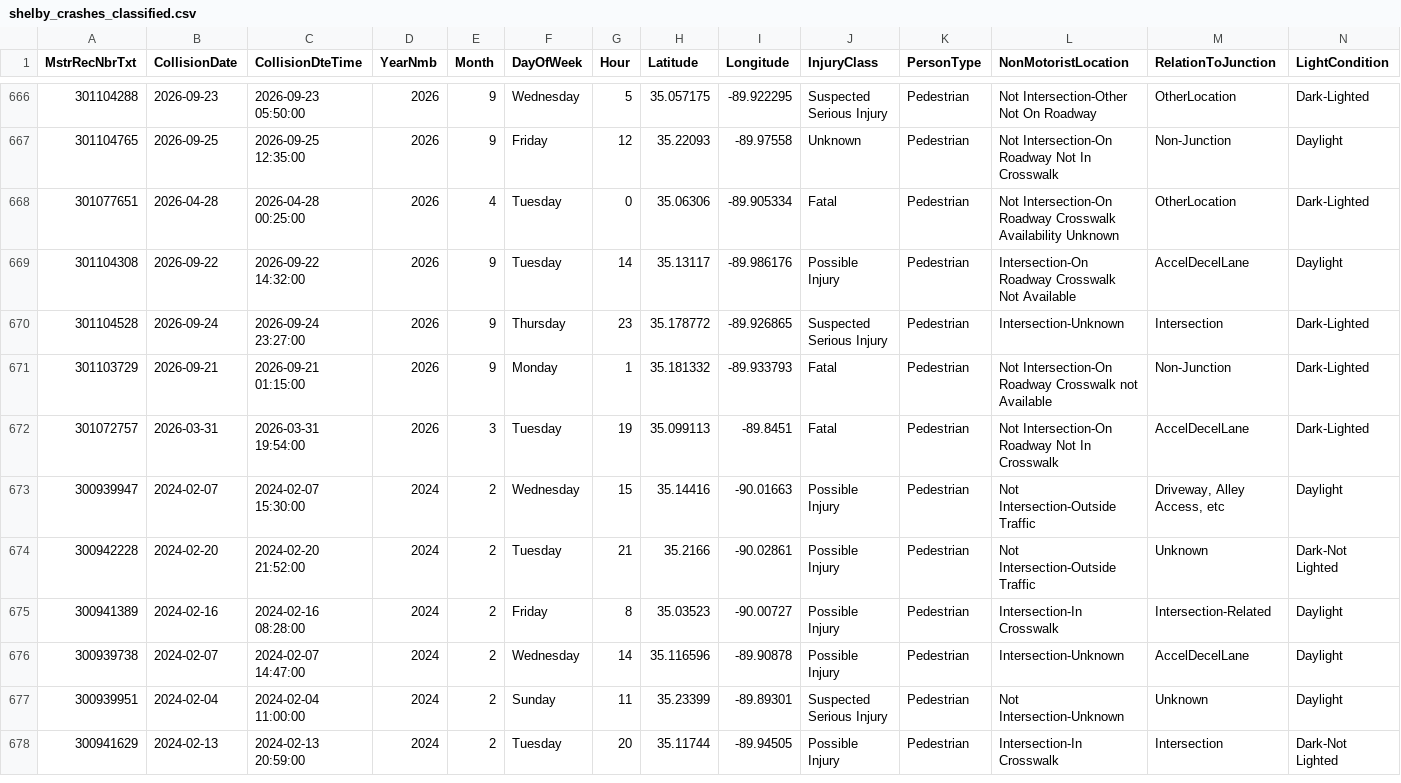
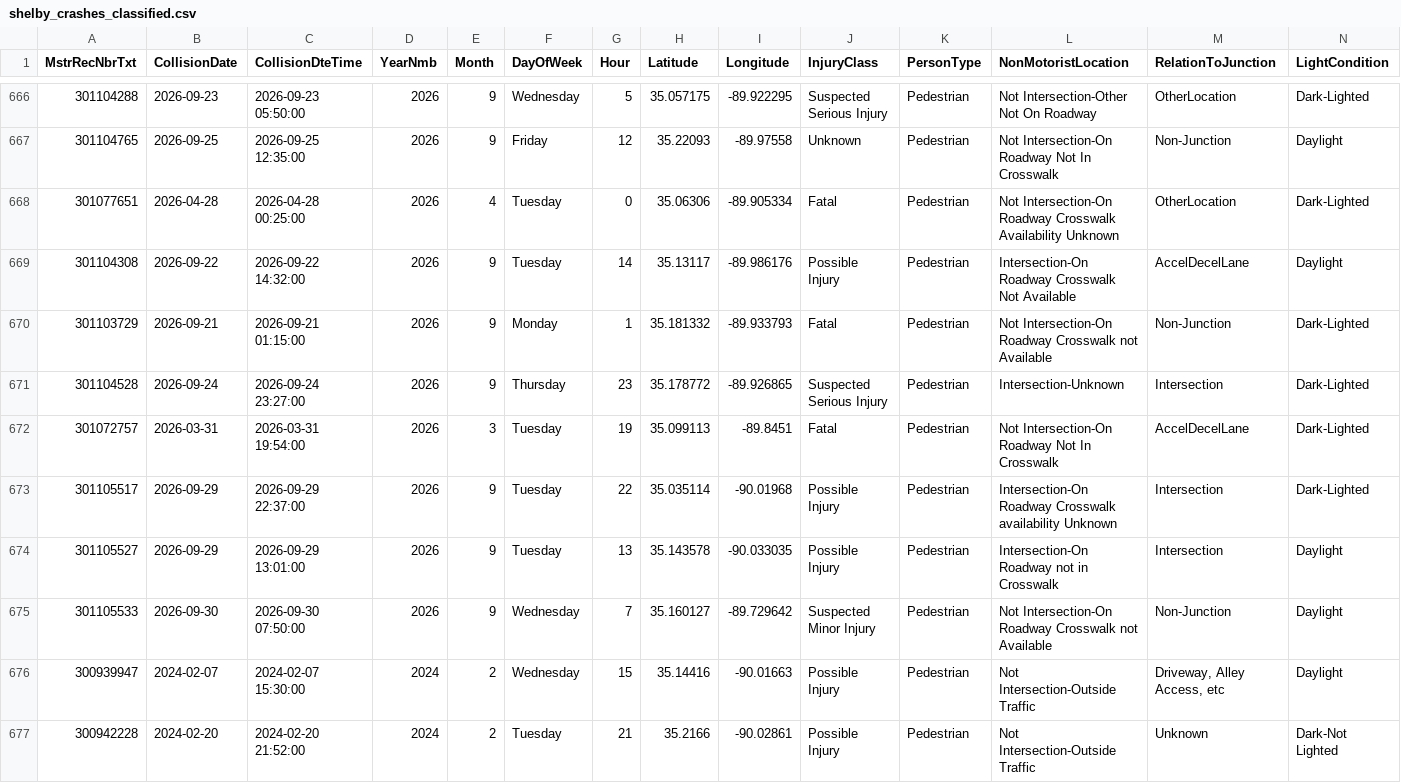
Before and after one commit to sdesai25unc/Memphis-Pedestrian-Incident-Context-Visualizer, a CSV file: data/processed/shelby_crashes_classified.csv, drawn as a sheet; only a part is shown, gaps mark what is left out; the shorter side is filled out with more unchanged rows; rows hold the shown columns only; the diff names each change by its address in the sheet, - before the commit and + after, or states it on an @@ line.

```diff
--- a/data/processed/shelby_crashes_classified.csv
+++ b/data/processed/shelby_crashes_classified.csv
@@ row 671 moved to row 670: 301103729 @@
+row 673: 301105517 | 2026-09-29 | 2026-09-29 22:37:00 | 2026 | 9 | Tuesday | 22 | 35.035114 | -90.01968 | Possible Injury | Pedestrian | Intersection-On Roadway Crosswalk availability Unknown | Intersection | Dark-Lighted
+row 674: 301105527 | 2026-09-29 | 2026-09-29 13:01:00 | 2026 | 9 | Tuesday | 13 | 35.143578 | -90.033035 | Possible Injury | Pedestrian | Intersection-On Roadway not in Crosswalk | Intersection | Daylight
+row 675: 301105533 | 2026-09-30 | 2026-09-30 07:50:00 | 2026 | 9 | Wednesday | 7 | 35.160127 | -89.729642 | Suspected Minor Injury | Pedestrian | Not Intersection-On Roadway Crosswalk not Available | Non-Junction | Daylight
```
Also changed, not shown: data/processed/shelby_crashes_classified_seg.csv, data/processed/shelby_crashes_dedup.csv, 16 other files.
